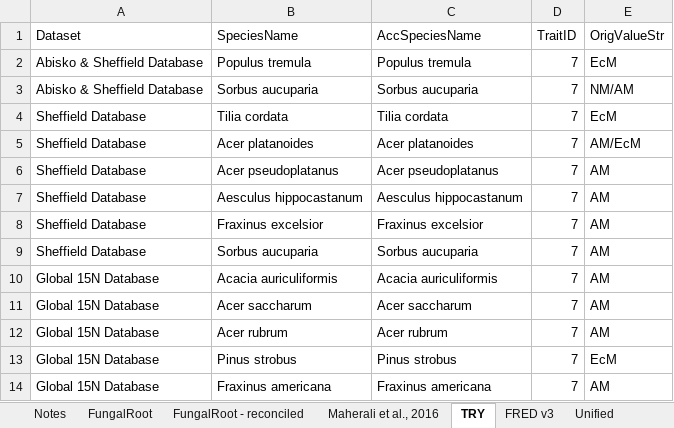
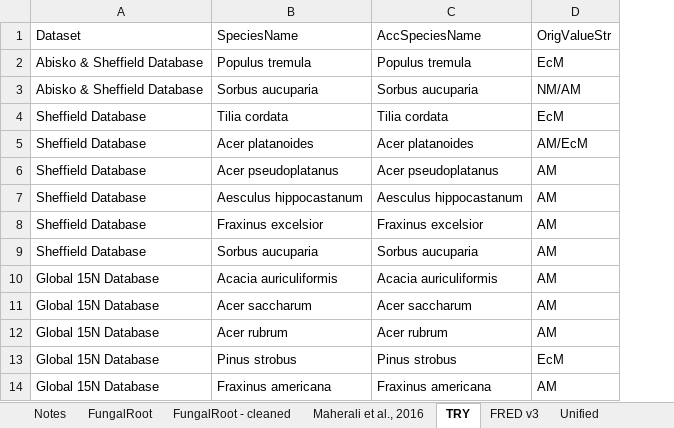
Before and after one commit to anoban/wsu, an Excel workbook: data/chapter2/extracts/combined_myco.xlsx, sheet TRY, drawn as a sheet; only a part is shown; values as stored, in another font and other column widths than the file's, no borders; table styles not drawn; the diff names each change by its address in the sheet, - before the commit and + after, or states it on an @@ line.

```diff
--- a/data/chapter2/extracts/combined_myco.xlsx (sheet TRY)
+++ b/data/chapter2/extracts/combined_myco.xlsx (sheet TRY)
-sheet tab: FungalRoot - reconciled
+sheet tab: FungalRoot - cleaned
-column D, rows 1-14: TraitID | 7 | 7 | 7 | 7 | 7 | 7 | 7 | 7 | 7 | 7 | 7 | 7 | 7
```
Also changed, not shown: sheet FungalRoot - cleaned, sheet Notes, 1 other file.
